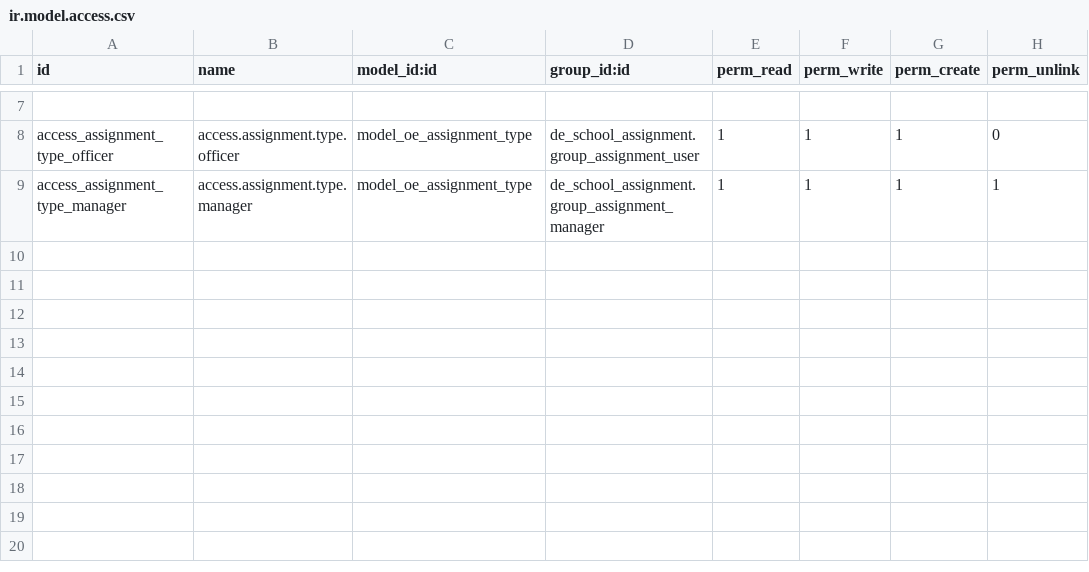
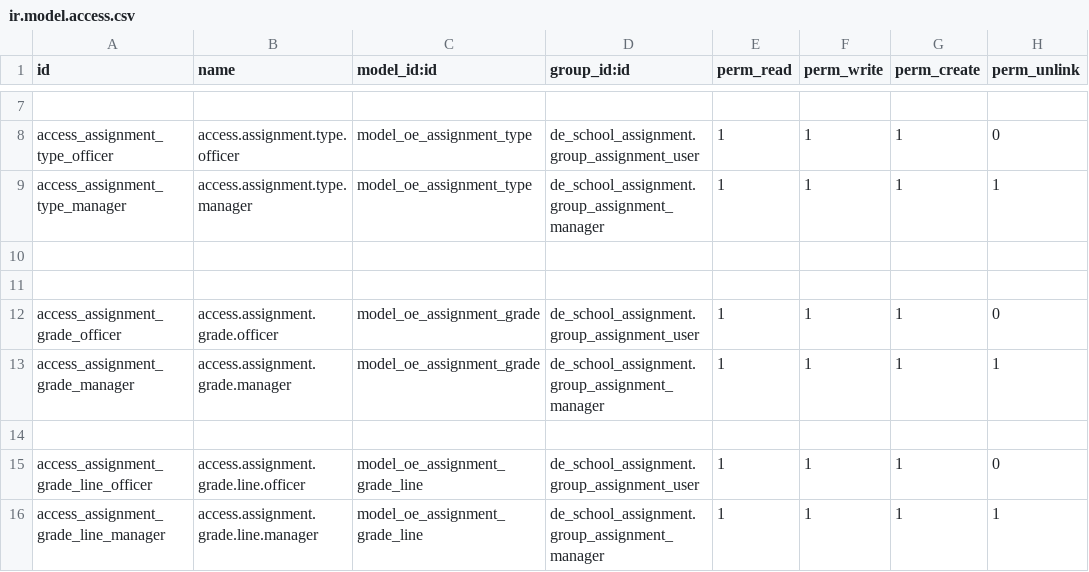
Before and after one commit to farhanrashad/gipli, a CSV file: de_school_assignment/security/ir.model.access.csv, drawn as a sheet; only a part is shown, gaps mark what is left out.

Commit message:
udpate assignment

```diff
--- a/de_school_assignment/security/ir.model.access.csv
+++ b/de_school_assignment/security/ir.model.access.csv
@@ -9 +9,8 @@ access_assignment_type_officer,access.assignment.type.officer,model_oe_assignmen
 access_assignment_type_manager,access.assignment.type.manager,model_oe_assignment_type,de_school_assignment.group_assignment_manager,1,1,1,1
+
+
+access_assignment_grade_officer,access.assignment.grade.officer,model_oe_assignment_grade,de_school_assignment.group_assignment_user,1,1,1,0
+access_assignment_grade_manager,access.assignment.grade.manager,model_oe_assignment_grade,de_school_assignment.group_assignment_manager,1,1,1,1
+
+access_assignment_grade_line_officer,access.assignment.grade.line.officer,model_oe_assignment_grade_line,de_school_assignment.group_assignment_user,1,1,1,0
+access_assignment_grade_line_manager,access.assignment.grade.line.manager,model_oe_assignment_grade_line,de_school_assignment.group_assignment_manager,1,1,1,1
```
Also changed, not shown: 8 other files.
